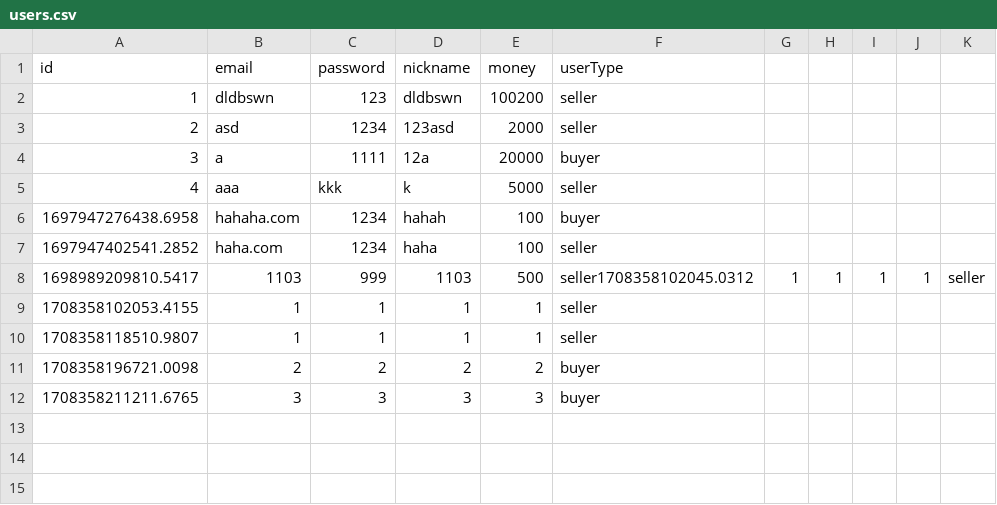
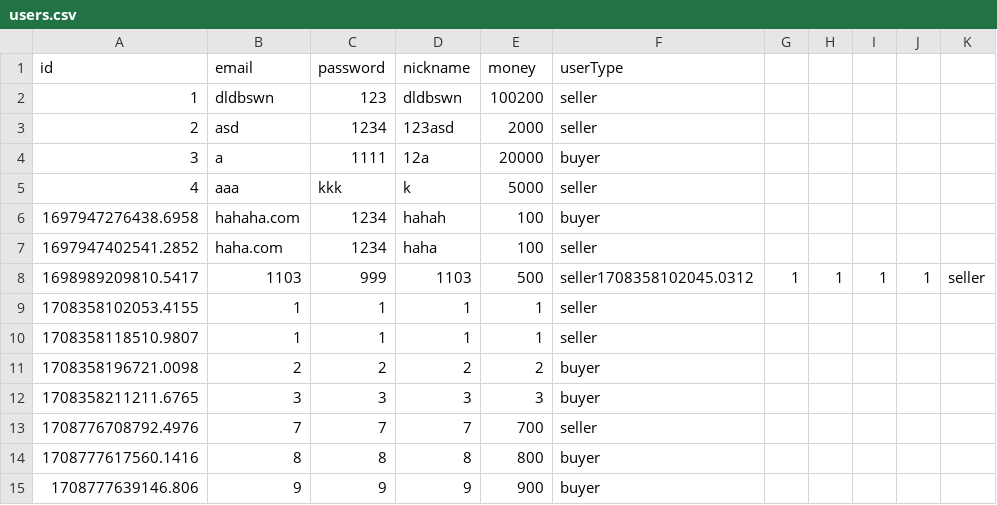
Before and after one commit to leeyoonju0507/OOP, a CSV file: backend/data/users.csv, drawn as a sheet.

Commit message:
백,프론트 sellerProduct가져오기 성공

```diff
--- a/backend/data/users.csv
+++ b/backend/data/users.csv
@@ -12 +12,4 @@ id,email,password,nickname,money,userType
 1708358211211.6765,3,3,3,3,buyer
+1708776708792.4976,7,7,7,700,seller
+1708777617560.1416,8,8,8,800,buyer
+1708777639146.806,9,9,9,900,buyer
```
Also changed, not shown: backend/data/products.csv, 8 other files.
